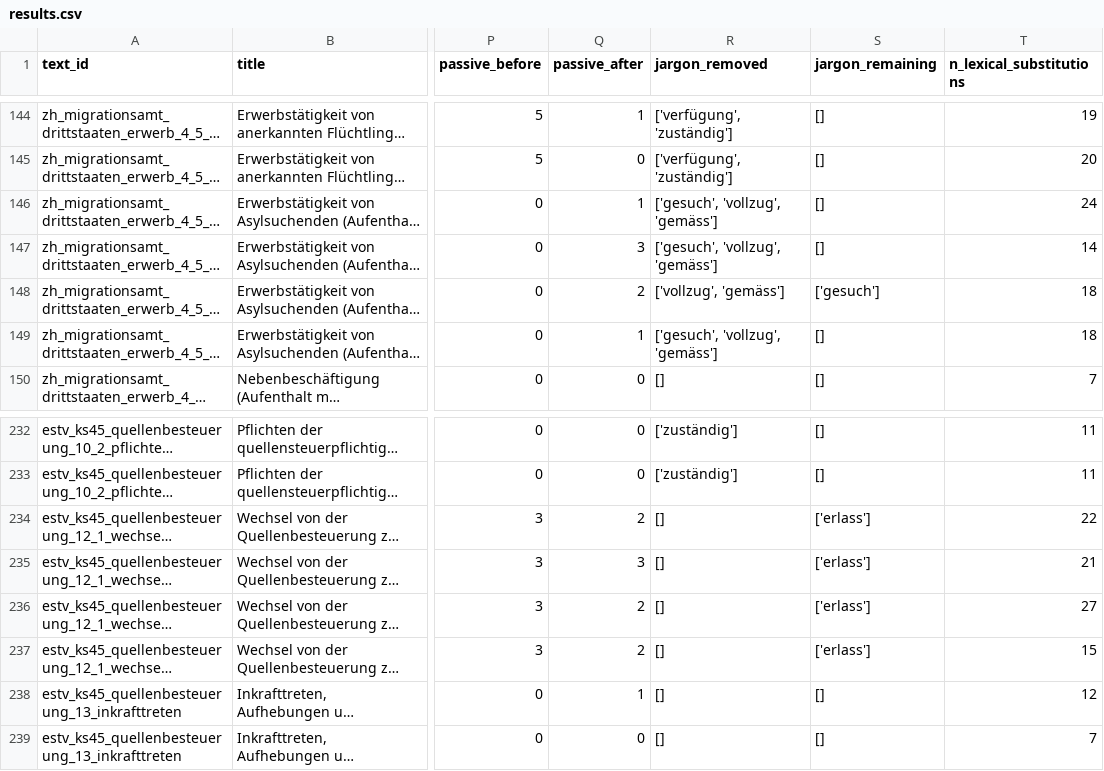
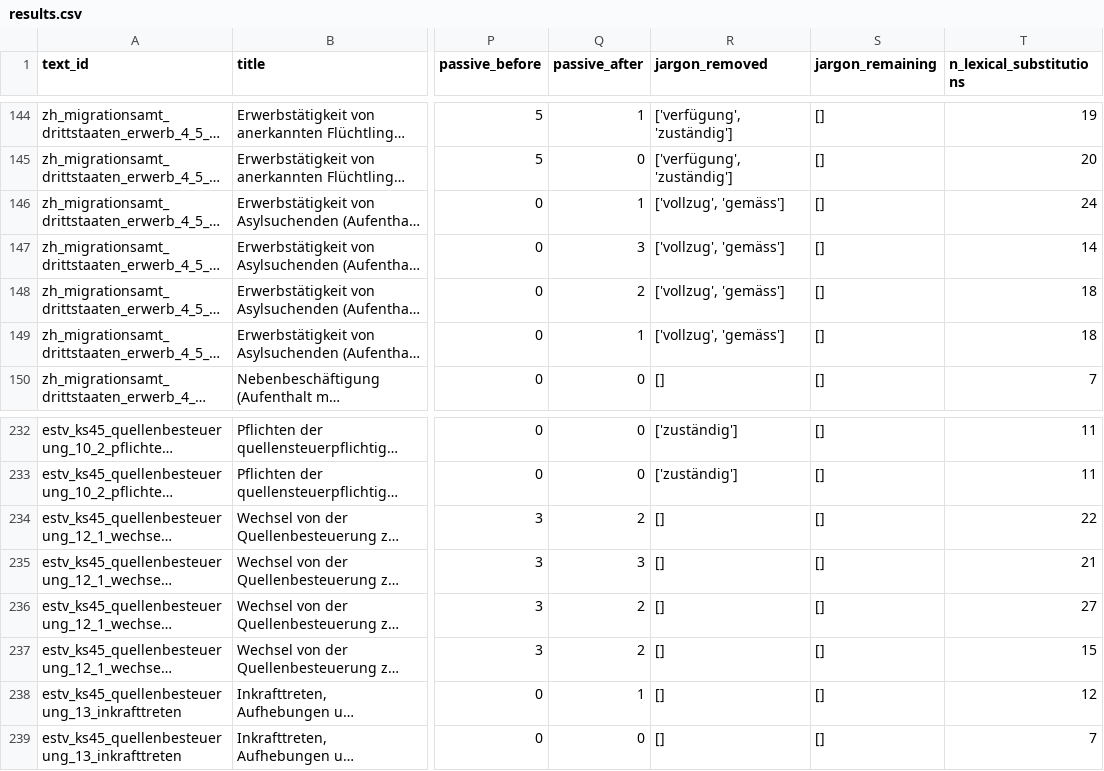
Before and after one commit to alisonykim/swiss-admin-text-simplification-eval, a CSV file: data/results/results.csv, drawn as a sheet; only a part is shown, gaps mark what is left out; long unchanged cells end in …; the diff covers the shown part only; the diff names each change by its address in the sheet, - before the commit and + after, or states it on an @@ line.

```diff
--- a/data/results/results.csv
+++ b/data/results/results.csv
-R146:R147 (jargon_removed): ['gesuch', 'vollzug', 'gemäss']
+R146:R147 (jargon_removed): ['vollzug', 'gemäss']
-S148 (jargon_remaining): ['gesuch']
+S148 (jargon_remaining): []
-R149 (jargon_removed): ['gesuch', 'vollzug', 'gemäss']
+R149 (jargon_removed): ['vollzug', 'gemäss']
-S234:S237 (jargon_remaining): ['erlass']
+S234:S237 (jargon_remaining): []
```
Also changed, not shown: 32 edited cells elsewhere in this file, 15 other files.
